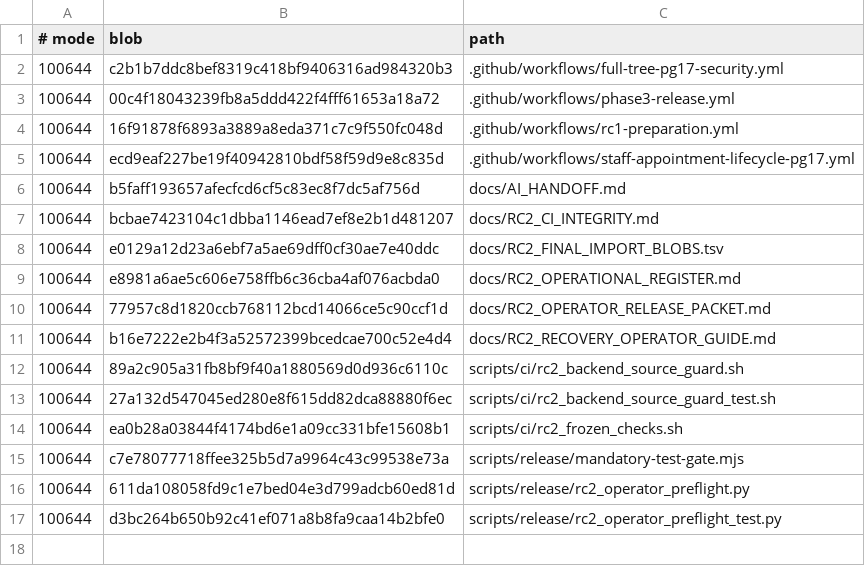
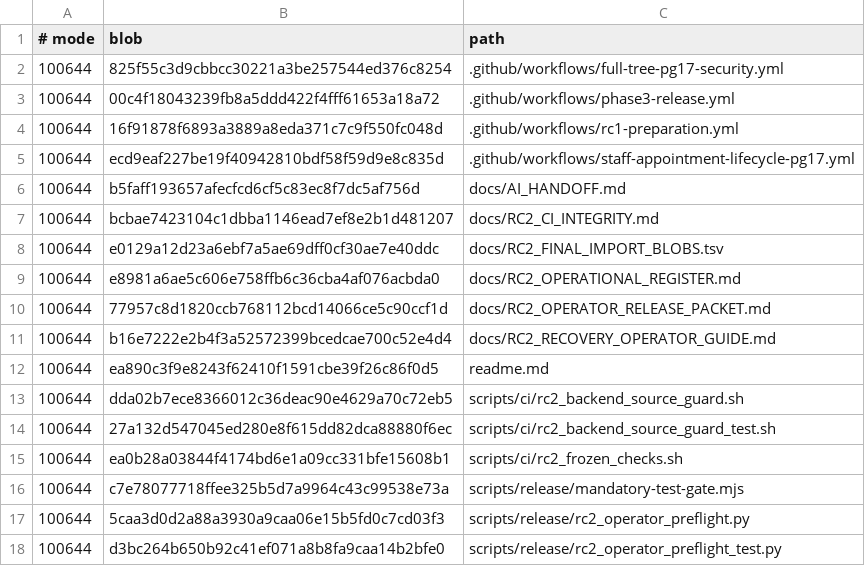
Before and after one commit to cmlagatuz/dawney-clinic, a TSV file: docs/RC2_FINAL_SOURCE_BLOBS.tsv, drawn as a sheet.

Commit message:
RC2: reconcile every remaining browser guard and pin latest PM README

```diff
--- a/docs/RC2_FINAL_SOURCE_BLOBS.tsv
+++ b/docs/RC2_FINAL_SOURCE_BLOBS.tsv
@@ -1,3 +1,3 @@
 # mode	blob	path
-100644	c2b1b7ddc8bef8319c418bf9406316ad984320b3	.github/workflows/full-tree-pg17-security.yml
+100644	825f55c3d9cbbcc30221a3be257544ed376c8254	.github/workflows/full-tree-pg17-security.yml
 100644	00c4f18043239fb8a5ddd422f4fff61653a18a72	.github/workflows/phase3-release.yml
@@ -11,3 +11,4 @@
 100644	b16e7222e2b4f3a52572399bcedcae700c52e4d4	docs/RC2_RECOVERY_OPERATOR_GUIDE.md
-100644	89a2c905a31fb8bf9f40a1880569d0d936c6110c	scripts/ci/rc2_backend_source_guard.sh
+100644	ea890c3f9e8243f62410f1591cbe39f26c86f0d5	readme.md
+100644	dda02b7ece8366012c36deac90e4629a70c72eb5	scripts/ci/rc2_backend_source_guard.sh
 100644	27a132d547045ed280e8f615dd82dca88880f6ec	scripts/ci/rc2_backend_source_guard_test.sh
@@ -15,3 +16,3 @@
 100644	c7e78077718ffee325b5d7a9964c43c99538e73a	scripts/release/mandatory-test-gate.mjs
-100644	611da108058fd9c1e7bed04e3d799adcb60ed81d	scripts/release/rc2_operator_preflight.py
+100644	5caa3d0d2a88a3930a9caa06e15b5fd0c7cd03f3	scripts/release/rc2_operator_preflight.py
 100644	d3bc264b650b92c41ef071a8b8fa9caa14b2bfe0	scripts/release/rc2_operator_preflight_test.py
```
Also changed, not shown: 4 other files.
